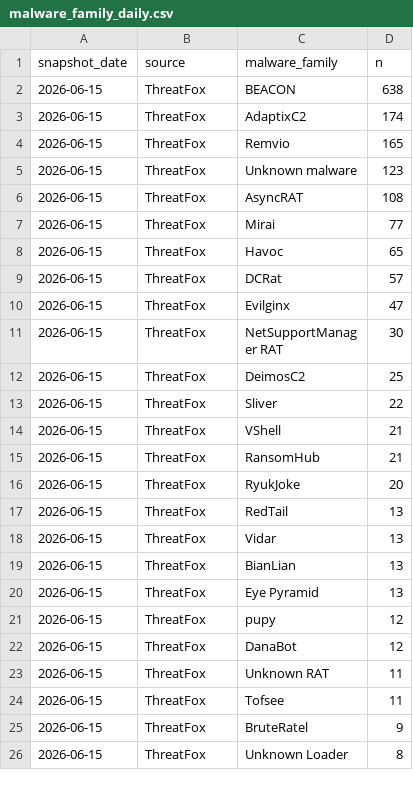
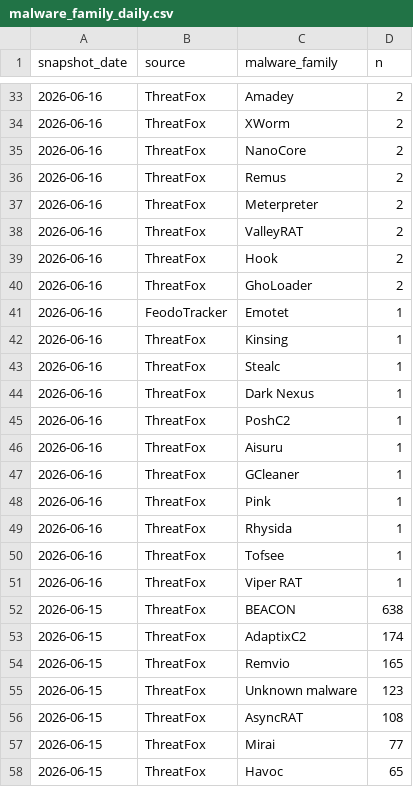
Before and after one commit to sam-caldwell/samcaldwell-info, a CSV file: data/cybersecurity/malware_family_daily.csv, drawn as a sheet; only a part is shown, gaps mark what is left out; the shorter side is filled out with more unchanged rows; the diff covers the shown part only.

```diff
--- a/data/cybersecurity/malware_family_daily.csv
+++ b/data/cybersecurity/malware_family_daily.csv
@@ -2 +33,20 @@ snapshot_date,source,malware_family,n
+2026-06-16,ThreatFox,Amadey,2
+2026-06-16,ThreatFox,XWorm,2
+2026-06-16,ThreatFox,NanoCore,2
+2026-06-16,ThreatFox,Remus,2
+2026-06-16,ThreatFox,Meterpreter,2
+2026-06-16,ThreatFox,ValleyRAT,2
+2026-06-16,ThreatFox,Hook,2
+2026-06-16,ThreatFox,GhoLoader,2
+2026-06-16,FeodoTracker,Emotet,1
+2026-06-16,ThreatFox,Kinsing,1
+2026-06-16,ThreatFox,Stealc,1
+2026-06-16,ThreatFox,Dark Nexus,1
+2026-06-16,ThreatFox,PoshC2,1
+2026-06-16,ThreatFox,Aisuru,1
+2026-06-16,ThreatFox,GCleaner,1
+2026-06-16,ThreatFox,Pink,1
+2026-06-16,ThreatFox,Rhysida,1
+2026-06-16,ThreatFox,Tofsee,1
+2026-06-16,ThreatFox,Viper RAT,1
 2026-06-15,ThreatFox,BEACON,638
```
Also changed, not shown: 31 added rows elsewhere in this file, data/cybersecurity/cves_kev.csv, data/economy/cache/gas_retail_us.csv, 19 other files.
